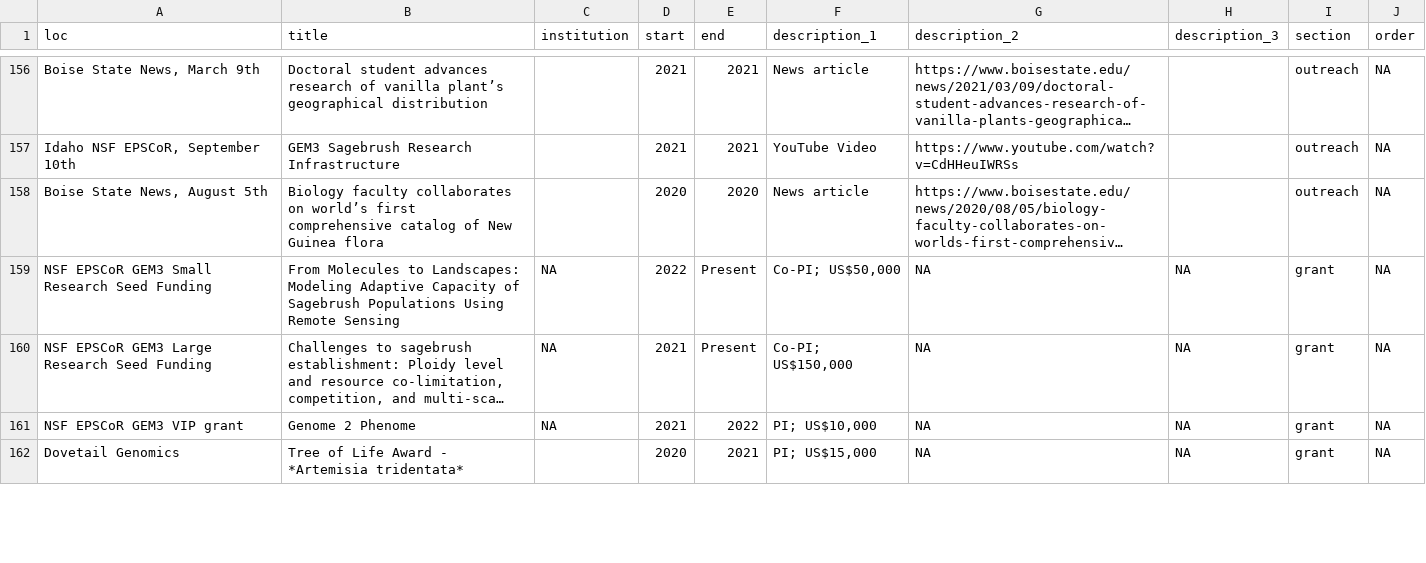
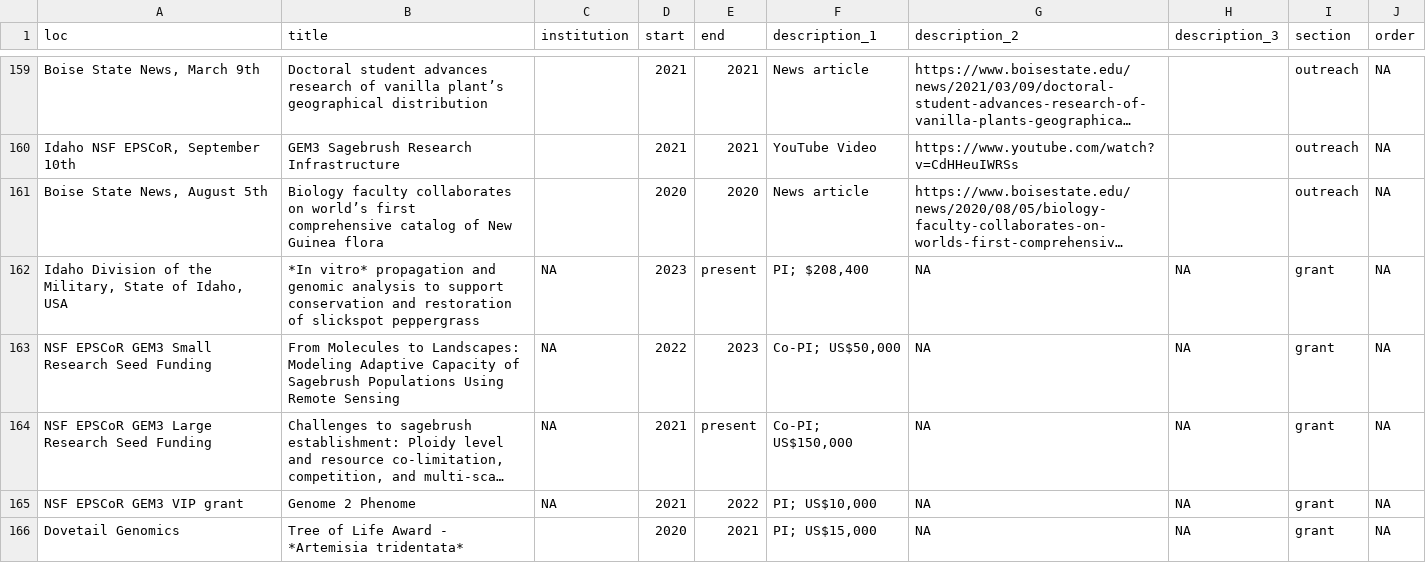
Before and after one commit to svenbuerki/CV, a CSV file: positions.csv, drawn as a sheet; only a part is shown, gaps mark what is left out; long unchanged cells end in …; addresses are those after the commit; the diff covers the shown part only; the diff names each change by its address in the sheet, - before the commit and + after, or states it on an @@ line.

```diff
--- a/positions.csv
+++ b/positions.csv
+row 162: Idaho Division of the Military, State of Idaho, USA | *In vitro* propagation and genomic analysis to support conservation and restoration of slickspot peppergrass | NA | 2023 | present | PI; $208,400 | NA | NA | grant | NA
-E163 (end): Present
+E163 (end): 2023
-E164 (end): Present
+E164 (end): present
```
Also changed, not shown: 7 added rows and 5 edited cells elsewhere in this file, 6 other files.
